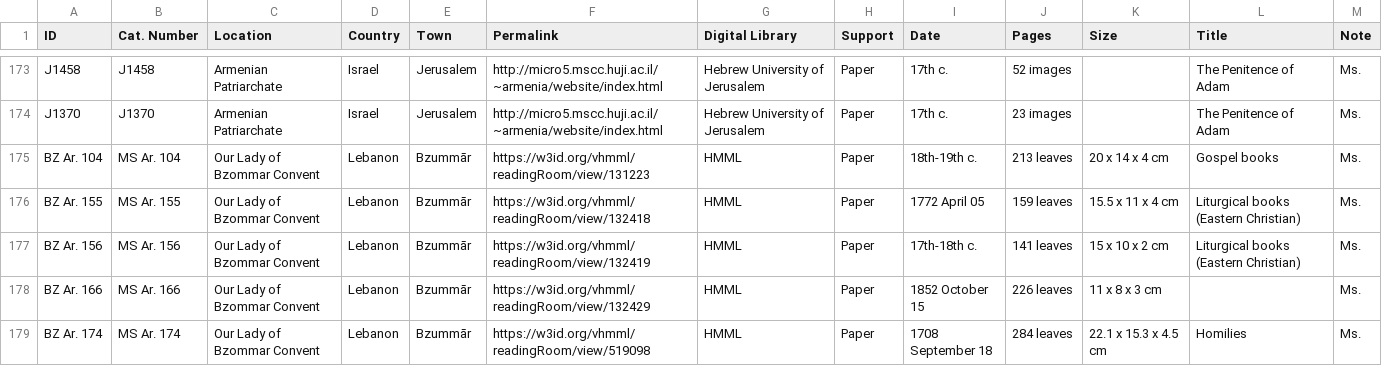
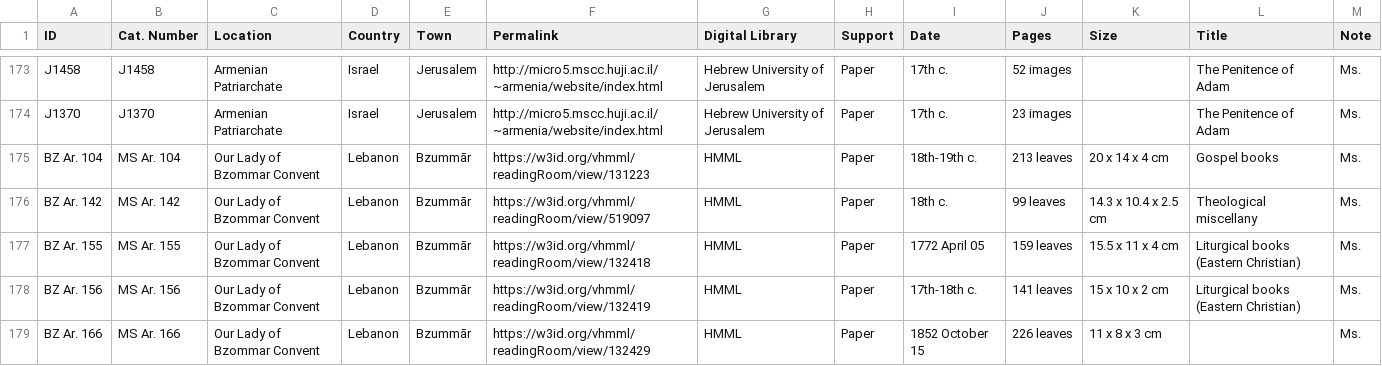
Before and after one commit to CVidalG/Index-of-Armenian-Manuscripts, a TSV file: index.tsv, drawn as a sheet; only a part is shown, gaps mark what is left out; the shorter side is filled out with more unchanged rows.

Commit message:
add ms Bzommar Convent

```diff
--- a/index.tsv
+++ b/index.tsv
@@ -175,2 +175,3 @@ J1370	J1370	Armenian Patriarchate	Israel	Jerusalem	http://micro5.mscc.huji.ac.il
 BZ Ar. 104	MS Ar. 104	Our Lady of Bzommar Convent	Lebanon	Bzummār	https://w3id.org/vhmml/readingRoom/view/131223	HMML	Paper	18th-19th c.	213 leaves	20 x 14 x 4 cm	Gospel books	Ms.
+BZ Ar. 142	MS Ar. 142	Our Lady of Bzommar Convent	Lebanon	Bzummār	https://w3id.org/vhmml/readingRoom/view/519097	HMML	Paper	18th c.	99 leaves	14.3 x 10.4 x 2.5 cm	Theological miscellany	Ms.
 BZ Ar. 155	MS Ar. 155	Our Lady of Bzommar Convent	Lebanon	Bzummār	https://w3id.org/vhmml/readingRoom/view/132418	HMML	Paper	1772 April 05	159 leaves	15.5 x 11 x 4 cm	Liturgical books (Eastern Christian)	Ms.
```
